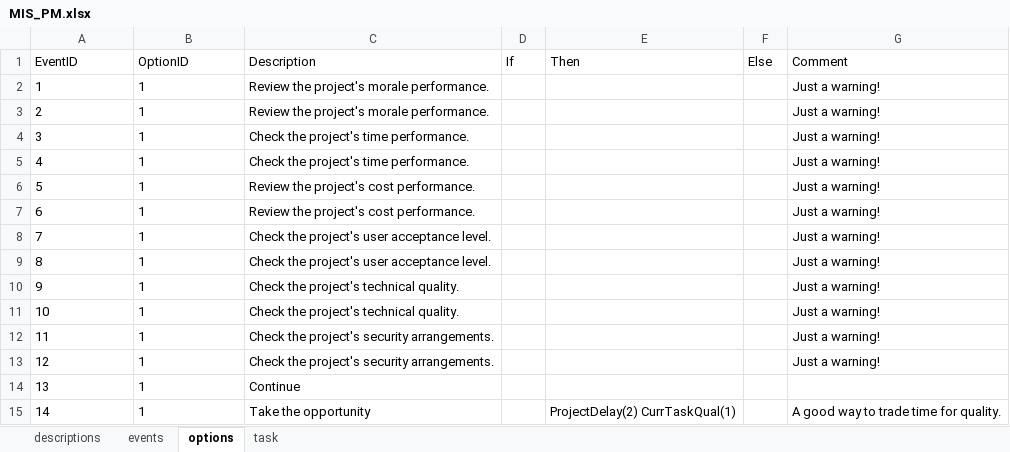
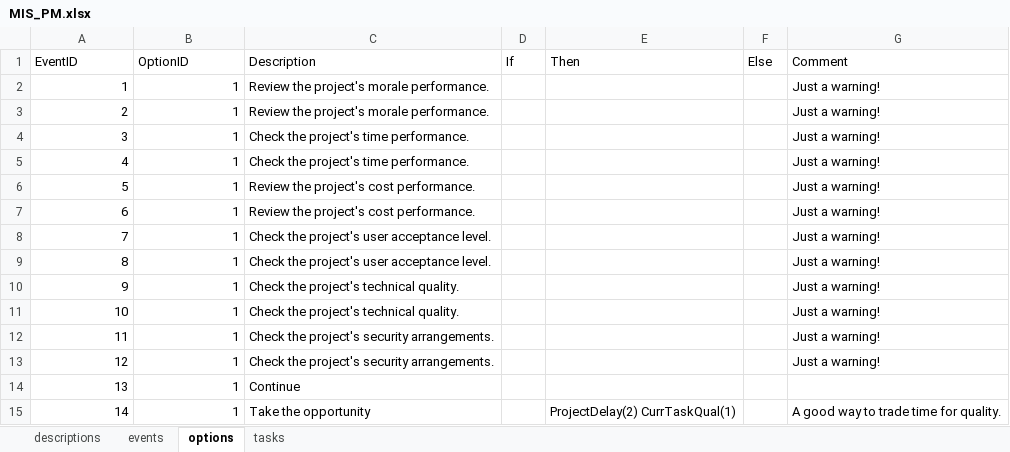
Before and after one commit to MalteEbner/ResearchThesis-Code, an Excel workbook: Model_MIS/MIS_PM.xlsx, sheet options, drawn as a sheet; only a part is shown; values as stored, in another font and other column widths than the file's, no borders; the diff covers the shown part only; the diff names each change by its address in the sheet, - before the commit and + after, or states it on an @@ line.

Commit message:
implemented MIS Project manager model

```diff
--- a/Model_MIS/MIS_PM.xlsx (sheet options)
+++ b/Model_MIS/MIS_PM.xlsx (sheet options)
-sheet tab: task
+sheet tab: tasks
-A2:B15 alignment: left
+A2:B15 alignment: right
```
Also changed, not shown: 10 added rows and cell formats elsewhere in this sheet, sheet tasks, 6 other files.
